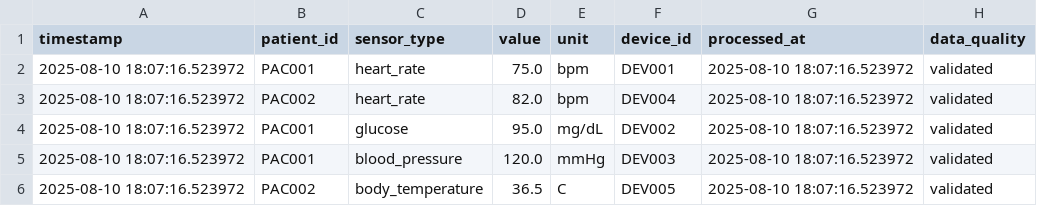
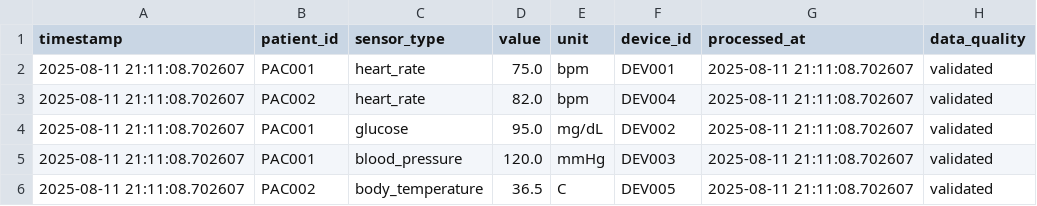
Before and after one commit to GRUPO-8-HEALTH-MONITOR/data-center, a CSV file: output/unified_health_data.csv, drawn as a sheet.

```diff
--- a/output/unified_health_data.csv
+++ b/output/unified_health_data.csv
@@ -1,6 +1,6 @@
 timestamp,patient_id,sensor_type,value,unit,device_id,processed_at,data_quality
-2025-08-10 18:07:16.523972,PAC001,heart_rate,75.0,bpm,DEV001,2025-08-10 18:07:16.523972,validated
-2025-08-10 18:07:16.523972,PAC002,heart_rate,82.0,bpm,DEV004,2025-08-10 18:07:16.523972,validated
-2025-08-10 18:07:16.523972,PAC001,glucose,95.0,mg/dL,DEV002,2025-08-10 18:07:16.523972,validated
-2025-08-10 18:07:16.523972,PAC001,blood_pressure,120.0,mmHg,DEV003,2025-08-10 18:07:16.523972,validated
-2025-08-10 18:07:16.523972,PAC002,body_temperature,36.5,C,DEV005,2025-08-10 18:07:16.523972,validated
+2025-08-11 21:11:08.702607,PAC001,heart_rate,75.0,bpm,DEV001,2025-08-11 21:11:08.702607,validated
+2025-08-11 21:11:08.702607,PAC002,heart_rate,82.0,bpm,DEV004,2025-08-11 21:11:08.702607,validated
+2025-08-11 21:11:08.702607,PAC001,glucose,95.0,mg/dL,DEV002,2025-08-11 21:11:08.702607,validated
+2025-08-11 21:11:08.702607,PAC001,blood_pressure,120.0,mmHg,DEV003,2025-08-11 21:11:08.702607,validated
+2025-08-11 21:11:08.702607,PAC002,body_temperature,36.5,C,DEV005,2025-08-11 21:11:08.702607,validated
```
Also changed, not shown: output/health_summary.csv, 16 other files.
